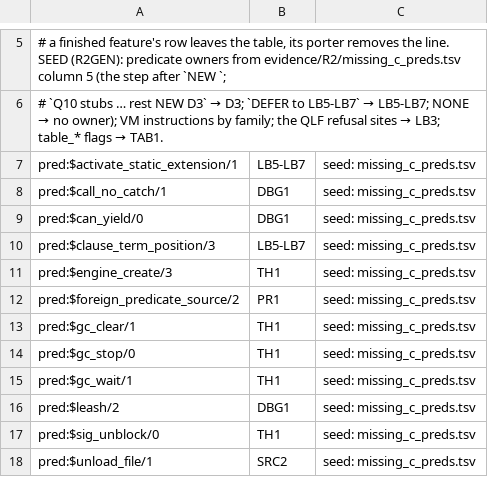
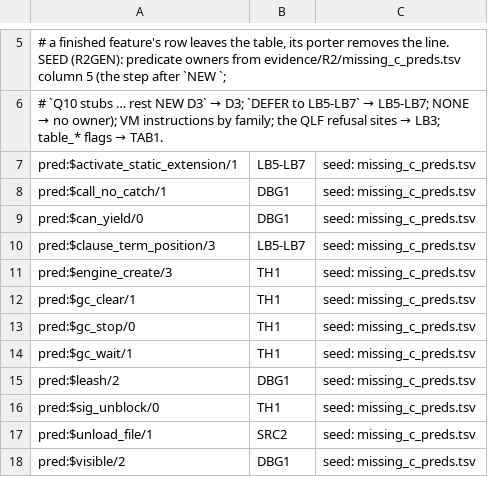
Before and after one commit to CognitiveSubstratesAI/LogicKernel, a TSV file: docs/r2_owners.tsv, drawn as a sheet; only a part is shown, gaps mark what is left out; the shorter side is filled out with more unchanged rows; the diff names each change by its address in the sheet, - before the commit and + after, or states it on an @@ line.

```diff
--- a/docs/r2_owners.tsv
+++ b/docs/r2_owners.tsv
-row 12: pred:$foreign_predicate_source/2 | PR1 | seed: missing_c_preds.tsv
```
Also changed, not shown: 2 other files.
